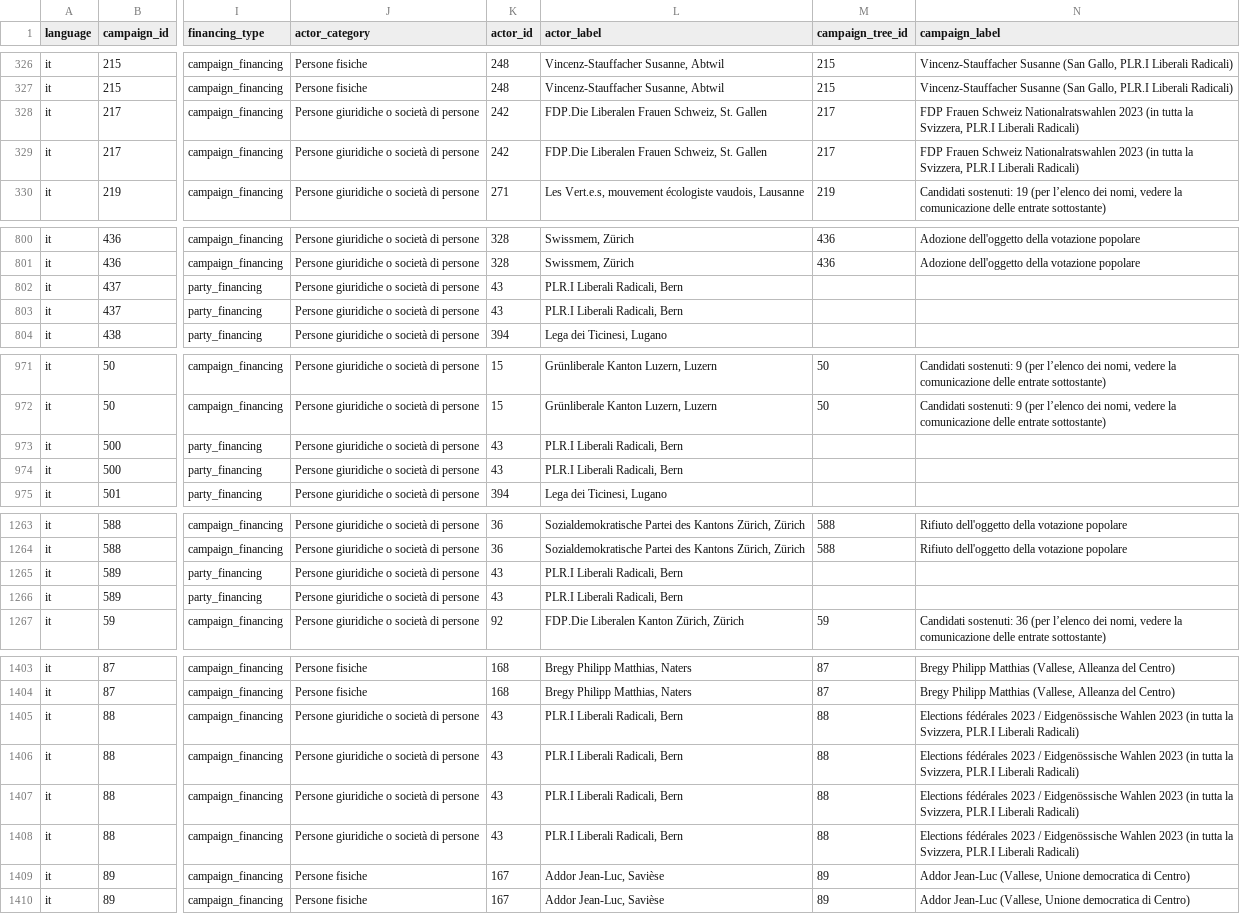
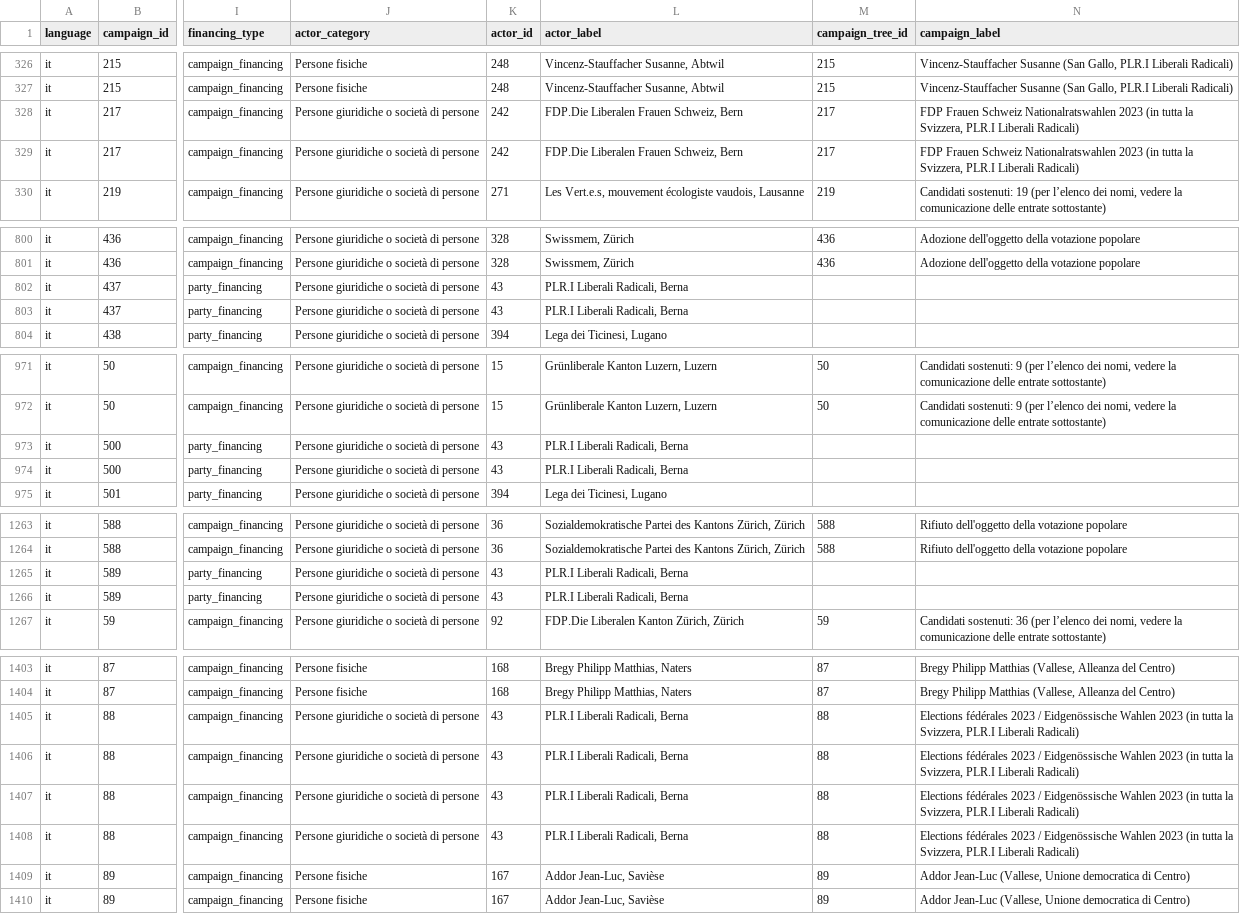
Before and after one commit to lgnbhl/swiss-political-financing, a CSV file: data/it/forms/forms.csv, drawn as a sheet; only a part is shown, gaps mark what is left out; the diff covers the shown part only; the diff names each change by its address in the sheet, - before the commit and + after, or states it on an @@ line.

```diff
--- a/data/it/forms/forms.csv
+++ b/data/it/forms/forms.csv
-L328:L329 (actor_label): FDP.Die Liberalen Frauen Schweiz, St. Gallen
+L328:L329 (actor_label): FDP.Die Liberalen Frauen Schweiz, Bern
-L802:L803 (actor_label): PLR.I Liberali Radicali, Bern
+L802:L803 (actor_label): PLR.I Liberali Radicali, Berna
-L973:L974 (actor_label): PLR.I Liberali Radicali, Bern
+L973:L974 (actor_label): PLR.I Liberali Radicali, Berna
-L1265:L1266 (actor_label): PLR.I Liberali Radicali, Bern
+L1265:L1266 (actor_label): PLR.I Liberali Radicali, Berna
-L1405:L1408 (actor_label): PLR.I Liberali Radicali, Bern
+L1405:L1408 (actor_label): PLR.I Liberali Radicali, Berna
```
Also changed, not shown: 18 edited cells elsewhere in this file, data/de/allowances/allowances.csv, data/de/forms/forms.csv, 42 other files.
